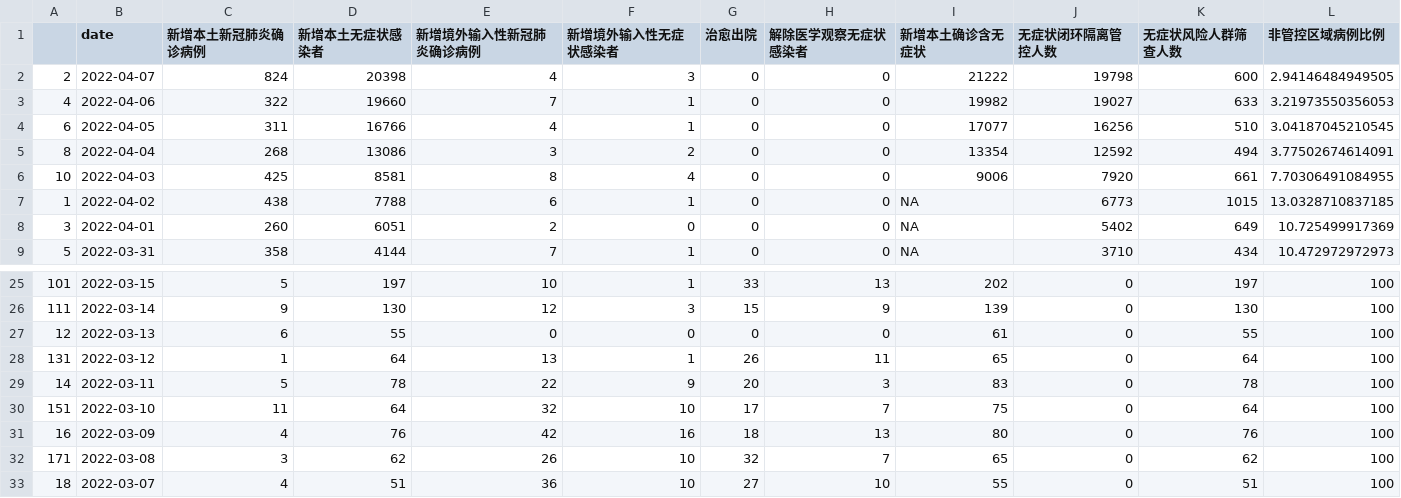
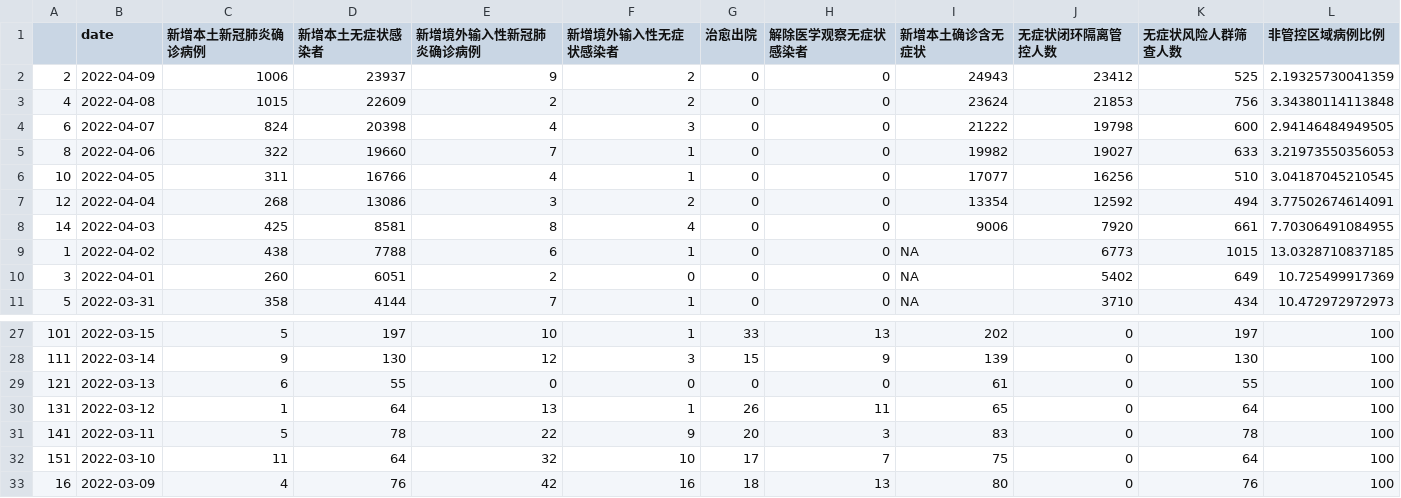
Before and after one commit to shaunabanana/shanghai-covid19-vis, a CSV file: 全体数据一览.csv, drawn as a sheet; only a part is shown, gaps mark what is left out; the shorter side is filled out with more unchanged rows.

Commit message:
Update data

```diff
--- a/全体数据一览.csv
+++ b/全体数据一览.csv
@@ -1,7 +1,9 @@
 "","date","新增本土新冠肺炎确诊病例","新增本土无症状感染者","新增境外输入性新冠肺炎确诊病例","新增境外输入性无症状感染者","治愈出院","解除医学观察无症状感染者","新增本土确诊含无症状","无症状闭环隔离管控人数","无症状风险人群筛查人数","非管控区域病例比例"
-"2",2022-04-07,824,20398,4,3,0,0,21222,19798,600,2.94146484949505
-"4",2022-04-06,322,19660,7,1,0,0,19982,19027,633,3.21973550356053
-"6",2022-04-05,311,16766,4,1,0,0,17077,16256,510,3.04187045210545
-"8",2022-04-04,268,13086,3,2,0,0,13354,12592,494,3.77502674614091
-"10",2022-04-03,425,8581,8,4,0,0,9006,7920,661,7.70306491084955
+"2",2022-04-09,1006,23937,9,2,0,0,24943,23412,525,2.19325730041359
+"4",2022-04-08,1015,22609,2,2,0,0,23624,21853,756,3.34380114113848
+"6",2022-04-07,824,20398,4,3,0,0,21222,19798,600,2.94146484949505
+"8",2022-04-06,322,19660,7,1,0,0,19982,19027,633,3.21973550356053
+"10",2022-04-05,311,16766,4,1,0,0,17077,16256,510,3.04187045210545
+"12",2022-04-04,268,13086,3,2,0,0,13354,12592,494,3.77502674614091
+"14",2022-04-03,425,8581,8,4,0,0,9006,7920,661,7.70306491084955
 "1",2022-04-02,438,7788,6,1,0,0,NA,6773,1015,13.0328710837185
@@ -26,5 +28,5 @@
 "111",2022-03-14,9,130,12,3,15,9,139,0,130,100
-"12",2022-03-13,6,55,0,0,0,0,61,0,55,100
+"121",2022-03-13,6,55,0,0,0,0,61,0,55,100
 "131",2022-03-12,1,64,13,1,26,11,65,0,64,100
-"14",2022-03-11,5,78,22,9,20,3,83,0,78,100
+"141",2022-03-11,5,78,22,9,20,3,83,0,78,100
 "151",2022-03-10,11,64,32,10,17,7,75,0,64,100
```
Also changed, not shown: 3 other files.
